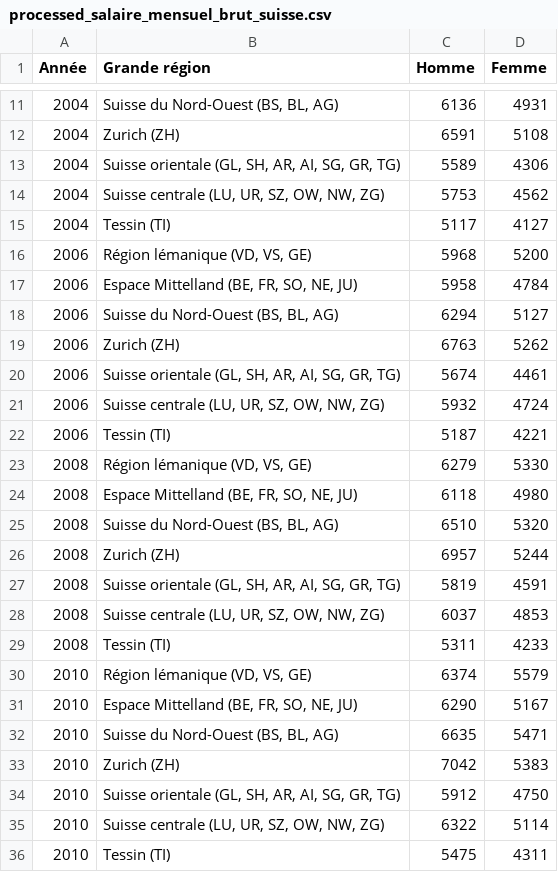
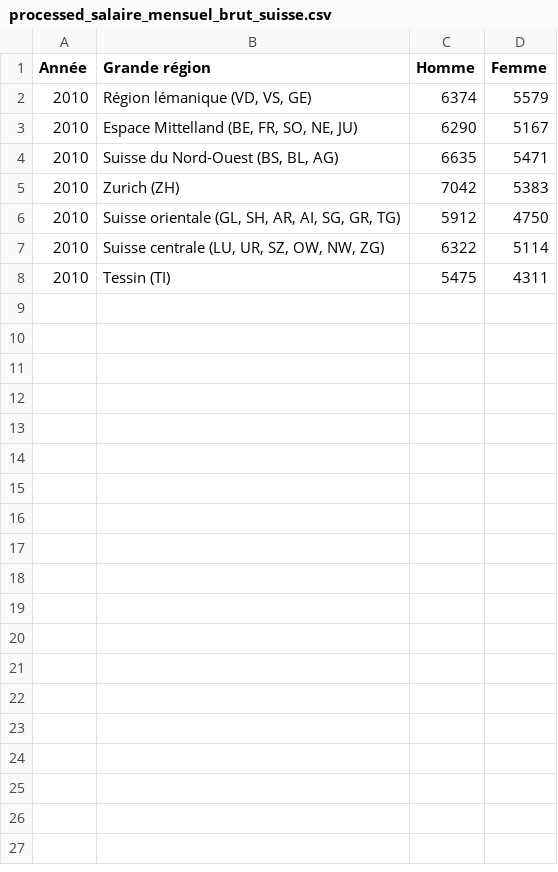
Before and after one commit to fabio10000/BI1, a CSV file: data/processed/processed_salaire_mensuel_brut_suisse.csv, drawn as a sheet; only a part is shown, gaps mark what is left out; the diff covers the shown part only; the diff names each change by its address in the sheet, - before the commit and + after, or states it on an @@ line.

```diff
--- a/data/processed/processed_salaire_mensuel_brut_suisse.csv
+++ b/data/processed/processed_salaire_mensuel_brut_suisse.csv
-row 11: 2004 | Suisse du Nord-Ouest (BS, BL, AG) | 6136 | 4931
-row 12: 2004 | Zurich (ZH) | 6591 | 5108
-row 13: 2004 | Suisse orientale (GL, SH, AR, AI, SG, GR, TG) | 5589 | 4306
-row 14: 2004 | Suisse centrale (LU, UR, SZ, OW, NW, ZG) | 5753 | 4562
-row 15: 2004 | Tessin (TI) | 5117 | 4127
-row 16: 2006 | Région lémanique (VD, VS, GE) | 5968 | 5200
-row 17: 2006 | Espace Mittelland (BE, FR, SO, NE, JU) | 5958 | 4784
-row 18: 2006 | Suisse du Nord-Ouest (BS, BL, AG) | 6294 | 5127
-row 19: 2006 | Zurich (ZH) | 6763 | 5262
-row 20: 2006 | Suisse orientale (GL, SH, AR, AI, SG, GR, TG) | 5674 | 4461
-row 21: 2006 | Suisse centrale (LU, UR, SZ, OW, NW, ZG) | 5932 | 4724
-row 22: 2006 | Tessin (TI) | 5187 | 4221
-row 23: 2008 | Région lémanique (VD, VS, GE) | 6279 | 5330
-row 24: 2008 | Espace Mittelland (BE, FR, SO, NE, JU) | 6118 | 4980
-row 25: 2008 | Suisse du Nord-Ouest (BS, BL, AG) | 6510 | 5320
-row 26: 2008 | Zurich (ZH) | 6957 | 5244
-row 27: 2008 | Suisse orientale (GL, SH, AR, AI, SG, GR, TG) | 5819 | 4591
-row 28: 2008 | Suisse centrale (LU, UR, SZ, OW, NW, ZG) | 6037 | 4853
-row 29: 2008 | Tessin (TI) | 5311 | 4233
```
Also changed, not shown: 9 removed rows elsewhere in this file, data/raw/salaire_mensuel_brut_suisse.csv, 4 other files.
